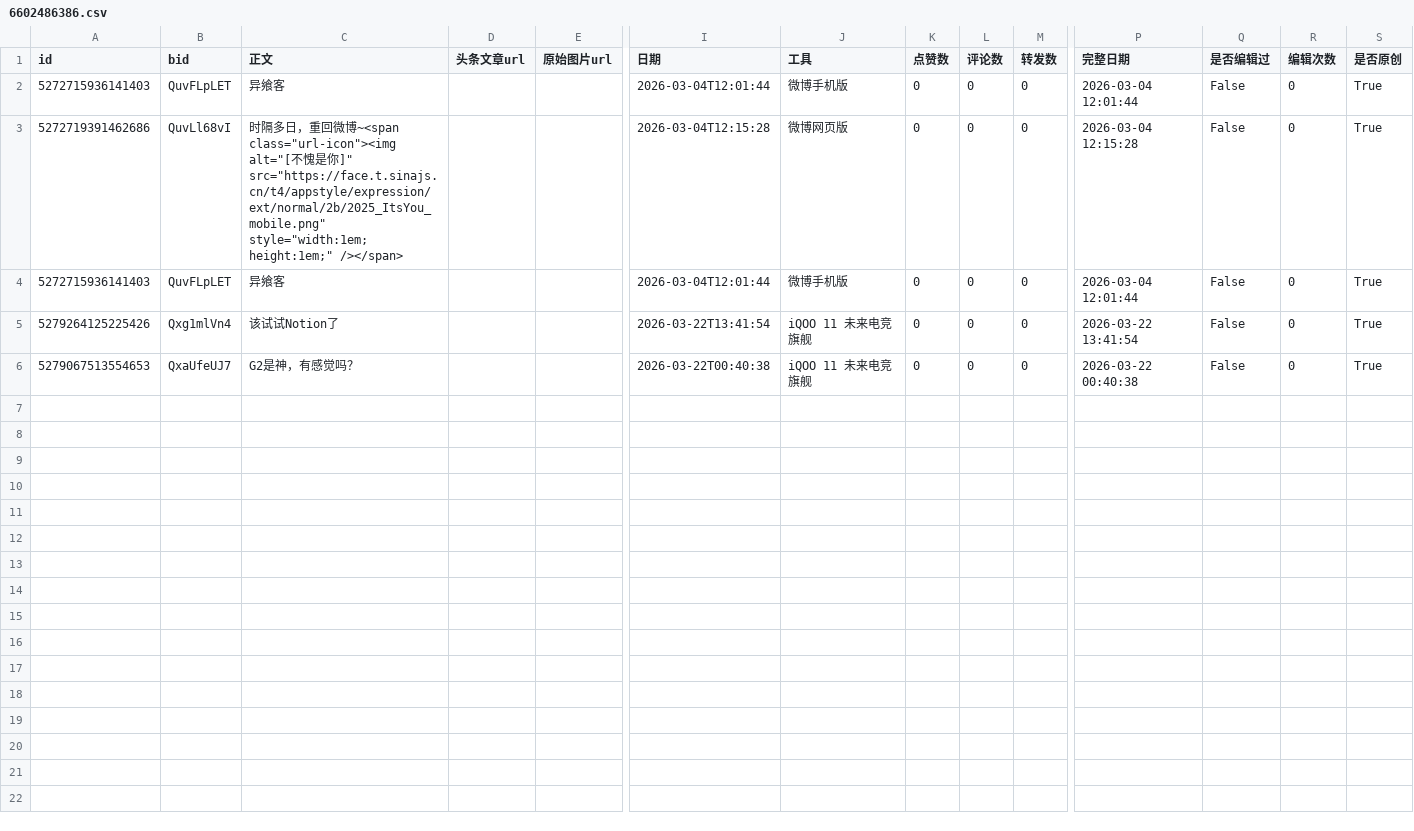
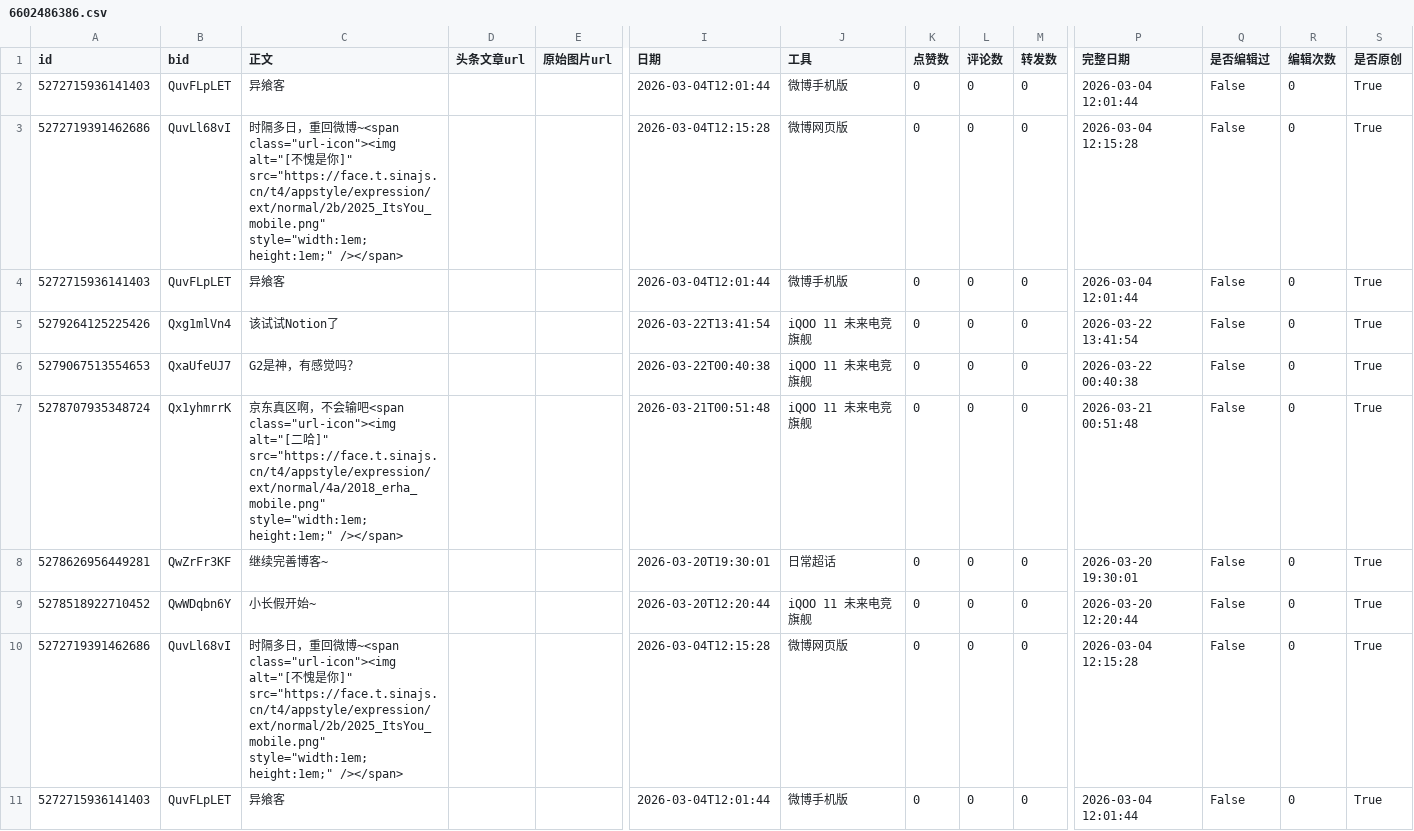
Before and after one commit to yxksw/weibo-crawler, a CSV file: 异飨客/6602486386.csv, drawn as a sheet; only a part is shown, gaps mark what is left out; rows hold the shown columns only; the diff names each change by its address in the sheet, - before the commit and + after, or states it on an @@ line.

Commit message:
Update weibo data: 23485226450 89b63d7968bd7843f895c4008fd7e54f9293f368

```diff
--- a/异飨客/6602486386.csv
+++ b/异飨客/6602486386.csv
+row 7: 5278707935348724 | Qx1yhmrrK | 京东真区啊，不会输吧<span class="url-icon"><img alt="[二哈]" src="https://face.t.sinajs.cn/t4/appstyle/expression/ext/normal/4a/2018_erha_mobile.png" style="width:1em; height:1em;" /></span> |  |  | 2026-03-21T00:51:48 | iQOO 11 未来电竞旗舰 | 0 | 0 | 0 | 2026-03-21 00:51:48 | False | 0 | True
+row 8: 5278626956449281 | QwZrFr3KF | 继续完善博客~ |  |  | 2026-03-20T19:30:01 | 日常超话 | 0 | 0 | 0 | 2026-03-20 19:30:01 | False | 0 | True
+row 9: 5278518922710452 | QwWDqbn6Y | 小长假开始~ |  |  | 2026-03-20T12:20:44 | iQOO 11 未来电竞旗舰 | 0 | 0 | 0 | 2026-03-20 12:20:44 | False | 0 | True
+row 10: 5272719391462686 | QuvLl68vI | 时隔多日，重回微博~<span class="url-icon"><img alt="[不愧是你]" src="https://face.t.sinajs.cn/t4/appstyle/expression/ext/normal/2b/2025_ItsYou_mobile.png" style="width:1em; height:1em;" /></span> |  |  | 2026-03-04T12:15:28 | 微博网页版 | 0 | 0 | 0 | 2026-03-04 12:15:28 | False | 0 | True
+row 11: 5272715936141403 | QuvFLpLET | 异飨客 |  |  | 2026-03-04T12:01:44 | 微博手机版 | 0 | 0 | 0 | 2026-03-04 12:01:44 | False | 0 | True
```
Also changed, not shown: 3 other files.
